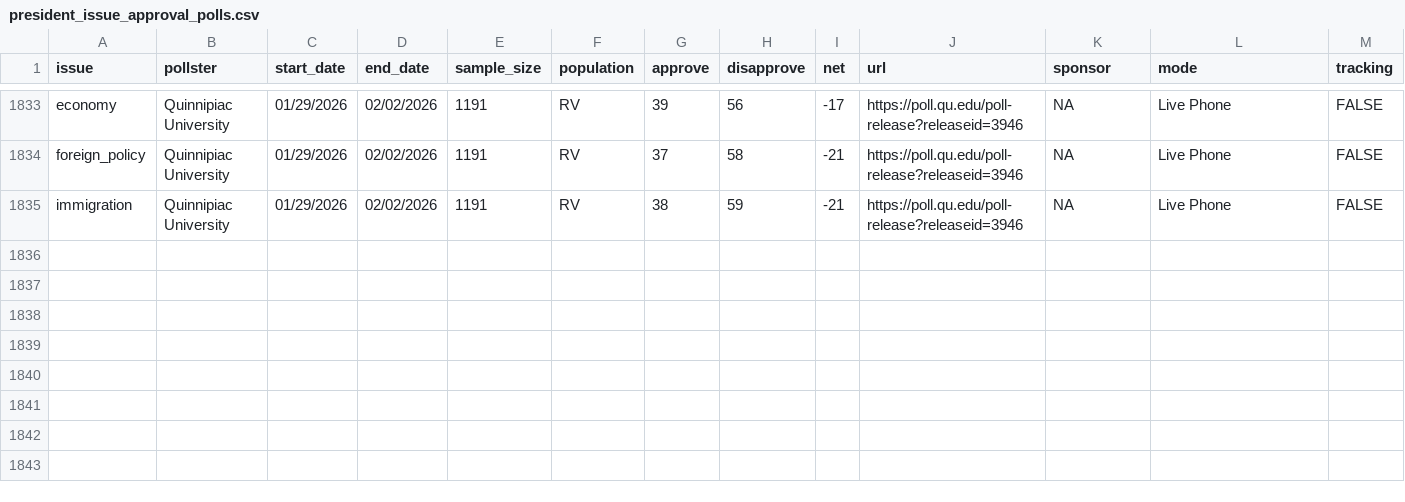
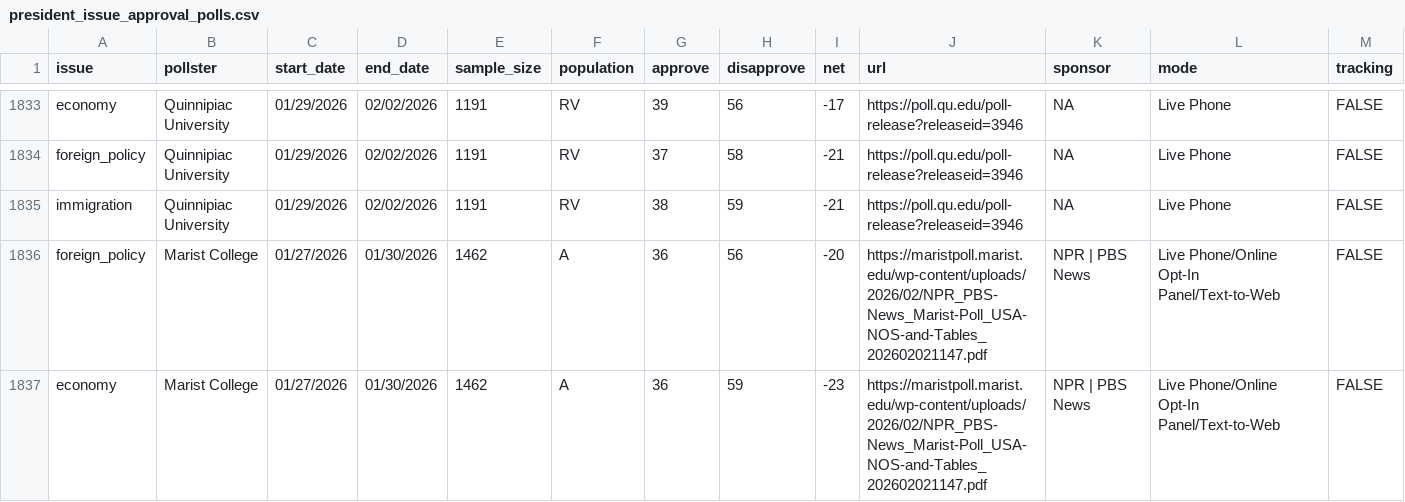
Before and after one commit to Hackquantumcpp/snoutcounter-backend, a CSV file: data/president_issue_approval_polls.csv, drawn as a sheet; only a part is shown, gaps mark what is left out; rows hold the shown columns only; the diff names each change by its address in the sheet, - before the commit and + after, or states it on an @@ line.

```diff
--- a/data/president_issue_approval_polls.csv
+++ b/data/president_issue_approval_polls.csv
+row 1836: foreign_policy | Marist College | 01/27/2026 | 01/30/2026 | 1462 | A | 36 | 56 | -20 | https://maristpoll.marist.edu/wp-content/uploads/2026/02/NPR_PBS-News_Marist-Poll_USA-NOS-and-Tables_202602021147.pdf | NPR | PBS News | Live Phone/Online Opt-In Panel/Text-to-Web | FALSE
+row 1837: economy | Marist College | 01/27/2026 | 01/30/2026 | 1462 | A | 36 | 59 | -23 | https://maristpoll.marist.edu/wp-content/uploads/2026/02/NPR_PBS-News_Marist-Poll_USA-NOS-and-Tables_202602021147.pdf | NPR | PBS News | Live Phone/Online Opt-In Panel/Text-to-Web | FALSE
```
Also changed, not shown: averages/presidential_RV_approval.csv, averages/presidential_gen_approval.csv, 7 other files.
